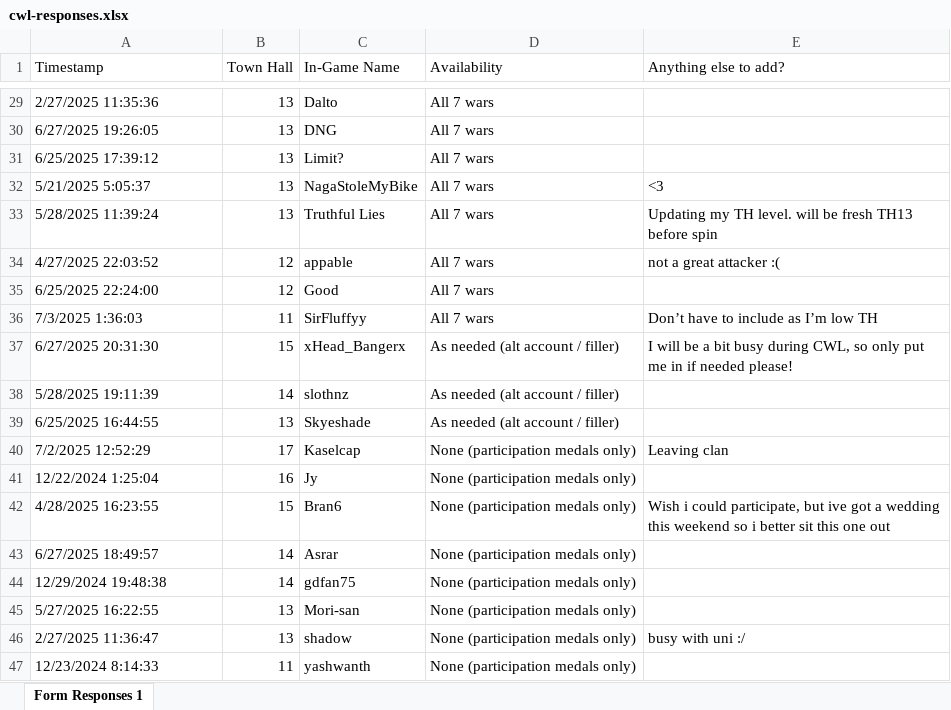
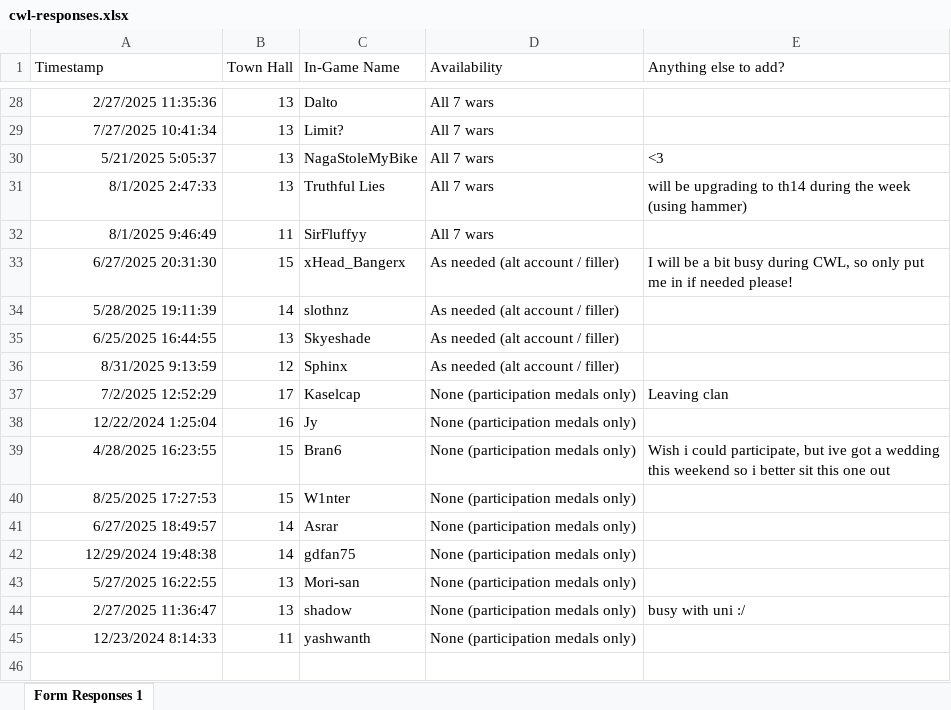
Before and after one commit to DrNekoSenpai/x-ray, an Excel workbook: inputs/cwl-responses.xlsx, sheet Form Responses 1, drawn as a sheet; only a part is shown, gaps mark what is left out; values as stored, in another font and other column widths than the file's, no borders; charts and pictures and conditional formats not drawn; removed rows and columns are numbered as before the commit, all else as after; the diff covers the shown part only; the diff names each change by its address in the sheet, - before the commit and + after, or states it on an @@ line.

```diff
--- a/inputs/cwl-responses.xlsx (sheet Form Responses 1)
+++ b/inputs/cwl-responses.xlsx (sheet Form Responses 1)
-A28 alignment: left
+A28 alignment: right
-row 30: 6/27/2025 19:26:05 | 13 | DNG | All 7 wars
-A29 (Timestamp): 6/25/2025 17:39:12
+A29 (Timestamp): 7/27/2025 10:41:34
-A29:A31 alignment: left
+A29:A31 alignment: right
-A31 (Timestamp): 5/28/2025 11:39:24
+A31 (Timestamp): 8/1/2025 2:47:33
-E31 (Anything else to add?): Updating my TH level. will be fresh TH13 before spin
+E31 (Anything else to add?): will be upgrading to th14 during the week (using hammer)
-row 34: 4/27/2025 22:03:52 | 12 | appable | All 7 wars | not a great attacker :(
-row 35: 6/25/2025 22:24:00 | 12 | Good | All 7 wars
-A32 (Timestamp): 7/3/2025 1:36:03
+A32 (Timestamp): 8/1/2025 9:46:49
-A32:A35 alignment: left
+A32:A35 alignment: right
-E32 (Anything else to add?): Don’t have to include as I’m low TH
+E32 (Anything else to add?): (empty)
+row 36: 8/31/2025 9:13:59 | 12 | Sphinx | As needed (alt account / filler)
-A37:A39 alignment: left
+A37:A39 alignment: right
+row 40: 8/25/2025 17:27:53 | 15 | W1nter | None (participation medals only)
-A41:A45 alignment: left
+A41:A45 alignment: right
```
Also changed, not shown: 7 added rows, 8 removed rows, 3 edited cells and cell formats elsewhere in this sheet, charts or pictures, inputs/war_bases.xlsx, 56 other files.
